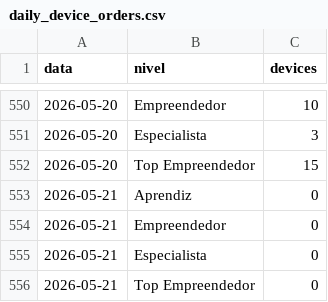
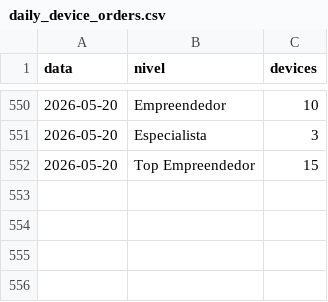
Before and after one commit to biancafnunes/resellers-grid, a CSV file: daily_device_orders.csv, drawn as a sheet; only a part is shown, gaps mark what is left out; the diff names each change by its address in the sheet, - before the commit and + after, or states it on an @@ line.

Commit message:
fix: remove 21/05 zerado do devices_pedidos_dia

```diff
--- a/daily_device_orders.csv
+++ b/daily_device_orders.csv
-row 553: 2026-05-21 | Aprendiz | 0
-row 554: 2026-05-21 | Empreendedor | 0
-row 555: 2026-05-21 | Especialista | 0
-row 556: 2026-05-21 | Top Empreendedor | 0
```
Also changed, not shown: 1 other file.
